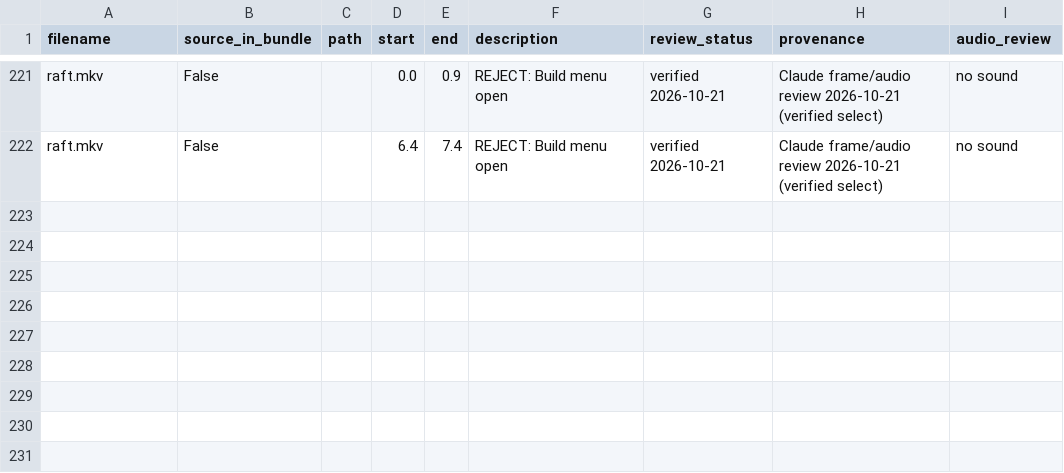
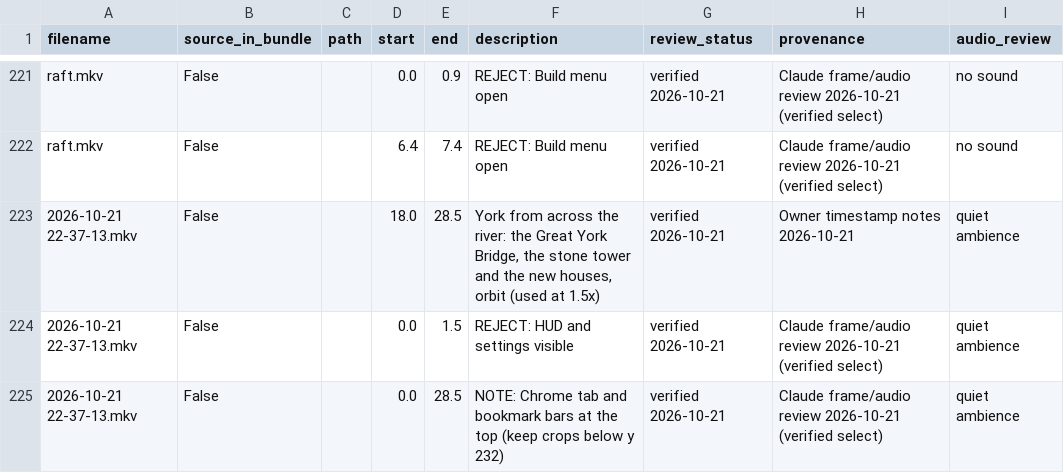
Before and after one commit to lcbmann/asciilands-reel-media, a CSV file: smithing/library/shot-log.csv, drawn as a sheet; only a part is shown, gaps mark what is left out; the diff names each change by its address in the sheet, - before the commit and + after, or states it on an @@ line.

```diff
--- a/smithing/library/shot-log.csv
+++ b/smithing/library/shot-log.csv
+row 223: 2026-10-21 22-37-13.mkv | False |  | 18.0 | 28.5 | York from across the river: the Great York Bridge, the stone tower and the new houses, orbit (used at 1.5x) | verified 2026-10-21 | Owner timestamp notes 2026-10-21 | quiet ambience
+row 224: 2026-10-21 22-37-13.mkv | False |  | 0.0 | 1.5 | REJECT: HUD and settings visible | verified 2026-10-21 | Claude frame/audio review 2026-10-21 (verified select) | quiet ambience
+row 225: 2026-10-21 22-37-13.mkv | False |  | 0.0 | 28.5 | NOTE: Chrome tab and bookmark bars at the top (keep crops below y 232) | verified 2026-10-21 | Claude frame/audio review 2026-10-21 (verified select) | quiet ambience
```
Also changed, not shown: 14 other files.
